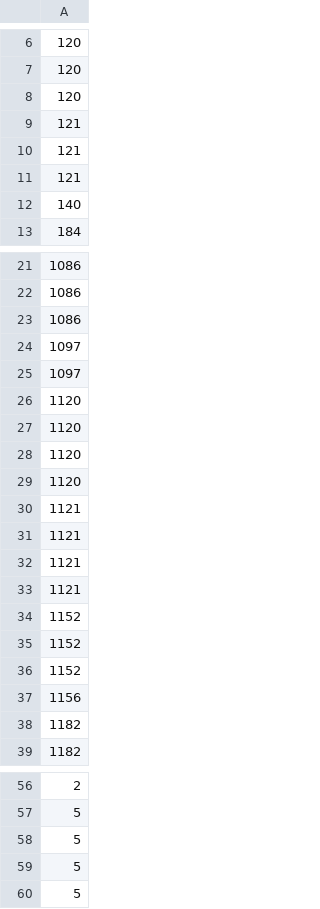
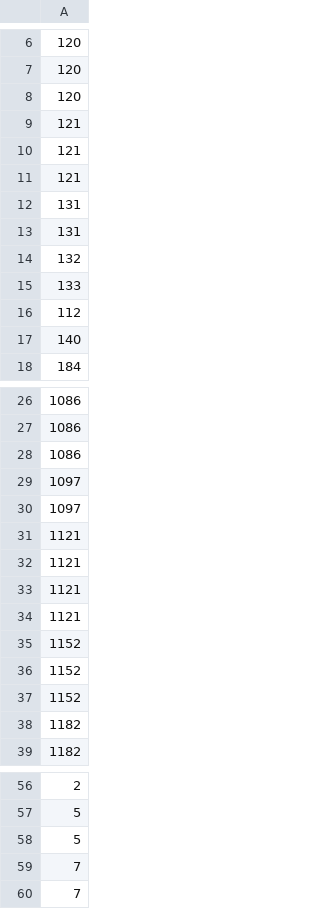
Before and after one commit to byte-bit06/Mr-Aura---PTCG-AI-Battle-Challenge-Simulation, a CSV file: Network_training/Wall_V13/deck.csv, drawn as a sheet; only a part is shown, gaps mark what is left out.

Commit message:
Wall_V13: Strategic upgrade - Dusk line, Munkidori, item-first sequencing, defensive retreat, precision counters

```diff
--- a/Network_training/Wall_V13/deck.csv
+++ b/Network_training/Wall_V13/deck.csv
@@ -11,2 +11,7 @@
 121
+131
+131
+132
+133
+112
 140
@@ -25,6 +30,2 @@
 1097
-1120
-1120
-1120
-1120
 1121
@@ -36,3 +37,2 @@
 1152
-1156
 1182
@@ -58,3 +58,3 @@
 5
-5
-5
+7
+7
```
Also changed, not shown: 2 other files.
